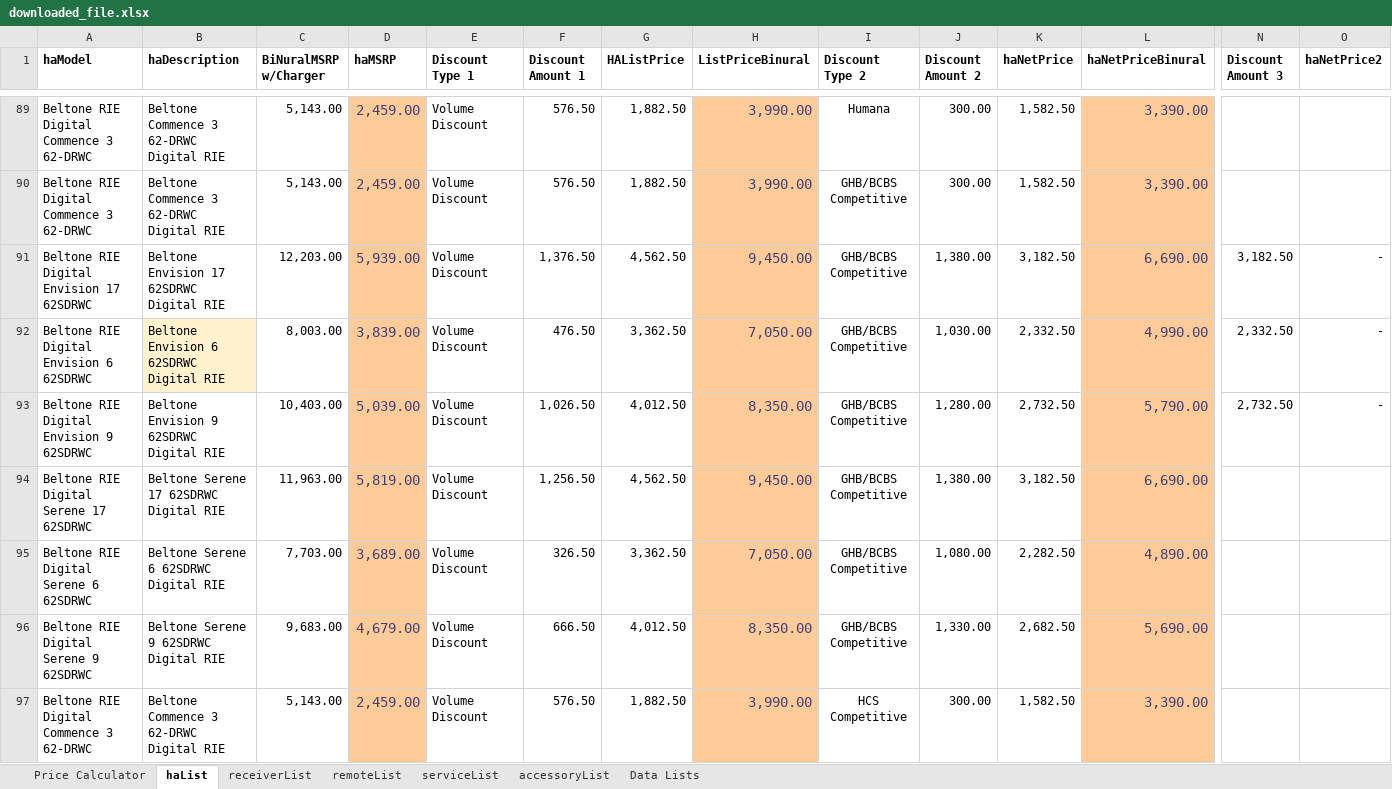
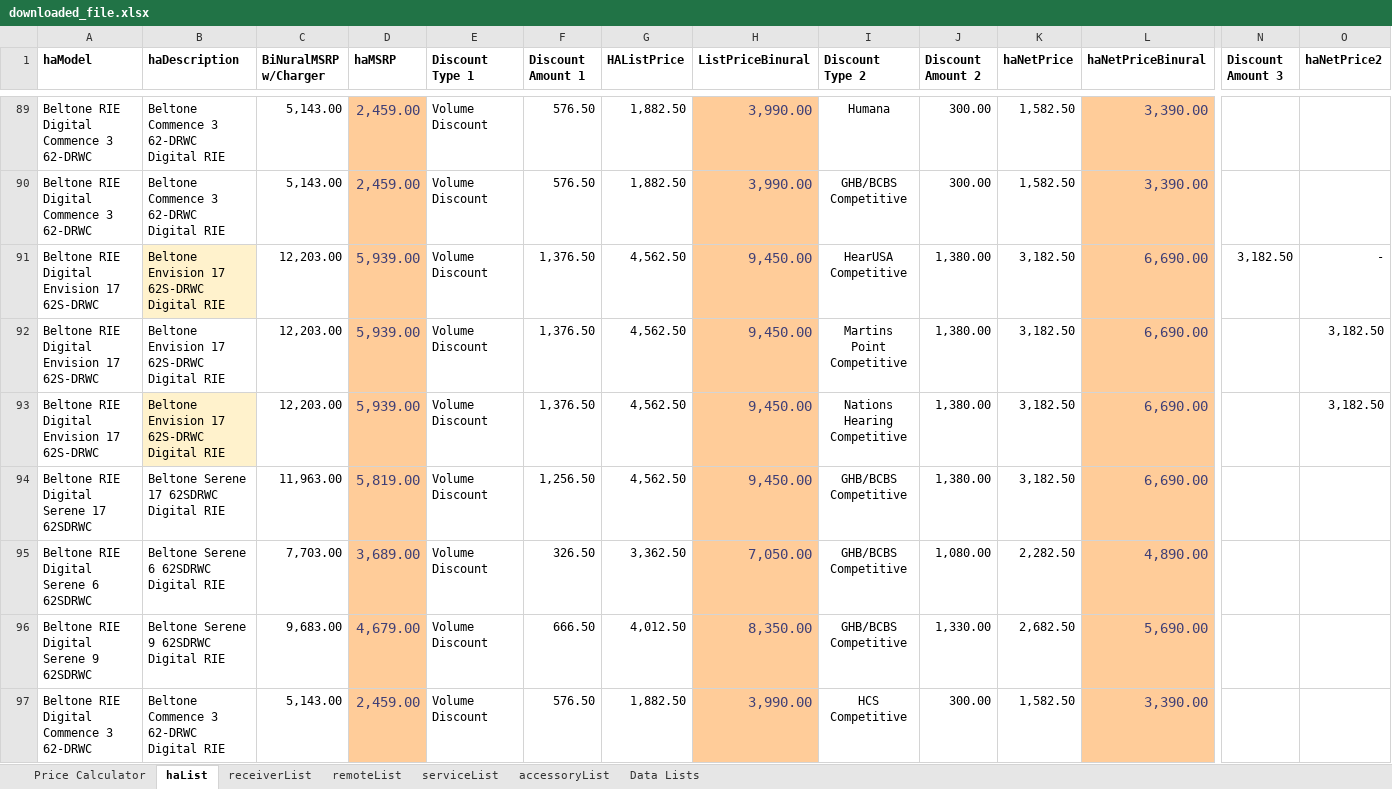
Before and after one commit to Sublevel1384/public-assets, an Excel workbook: downloaded_file.xlsx, sheet haList, drawn as a sheet; only a part is shown, gaps mark what is left out; values as stored, in another font and other column widths than the file's, no borders; table styles not drawn; removed rows and columns are numbered as before the commit, all else as after; rows hold the shown columns only; the diff covers the shown part only; the diff names each change by its address in the sheet, - before the commit and + after, or states it on an @@ line.

Commit message:
chore: automated update of downloaded_file.xlsx

```diff
--- a/downloaded_file.xlsx (sheet haList)
+++ b/downloaded_file.xlsx (sheet haList)
-A91 (haModel): Beltone RIE Digital Envision 17 62SDRWC
+A91 (haModel): Beltone RIE Digital Envision 17 62S-DRWC
-B91 (haDescription): Beltone Envision 17 62SDRWC Digital RIE
+B91 (haDescription): Beltone Envision 17 62S-DRWC Digital RIE
-B91 fill: none
+B91 fill: #FFF2CC
-I91 (Discount Type 2): GHB/BCBS Competitive
+I91 (Discount Type 2): HearUSA Competitive
-row 92: Beltone RIE Digital Envision 6 62SDRWC | Beltone Envision 6 62SDRWC Digital RIE | 8,003.00 | 3,839.00 | Volume Discount | 476.50 | 3,362.50 | 7,050.00 | GHB/BCBS Competitive | 1,030.00 | 2,332.50 | 4,990.00 | 2,332.50 | -
@@ row 93 moved to row 180: Beltone RIE Digital Envision 9 62SDRWC @@
+row 92: Beltone RIE Digital Envision 17 62S-DRWC | Beltone Envision 17 62S-DRWC Digital RIE | 12,203.00 | 5,939.00 | Volume Discount | 1,376.50 | 4,562.50 | 9,450.00 | Martins Point Competitive | 1,380.00 | 3,182.50 | 6,690.00 |  | 3,182.50
+row 93: Beltone RIE Digital Envision 17 62S-DRWC | Beltone Envision 17 62S-DRWC Digital RIE | 12,203.00 | 5,939.00 | Volume Discount | 1,376.50 | 4,562.50 | 9,450.00 | Nations Hearing Competitive | 1,380.00 | 3,182.50 | 6,690.00 |  | 3,182.50
```
Also changed, not shown: 18 added rows, 19 removed rows, 10 moved rows, 12 edited cells and cell formats elsewhere in this sheet.
